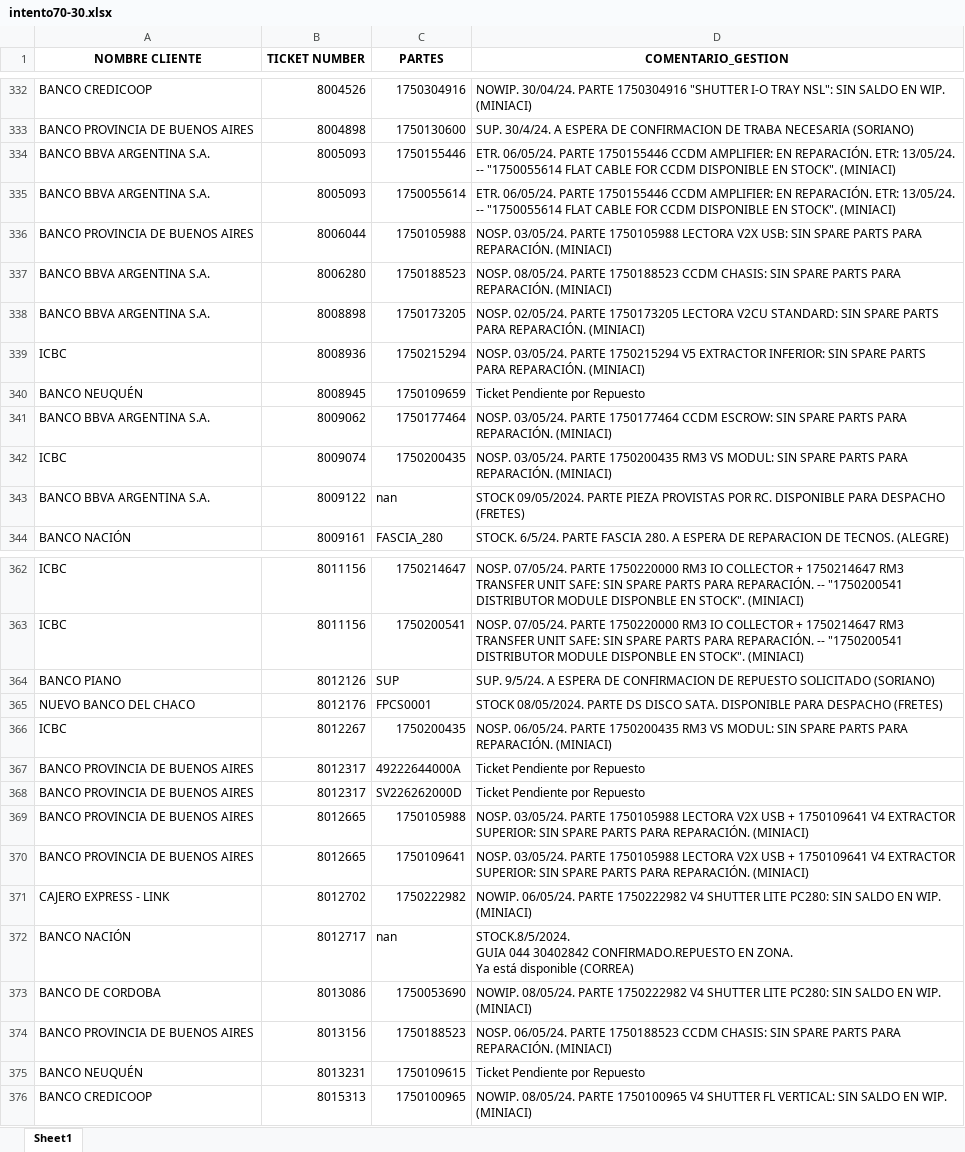
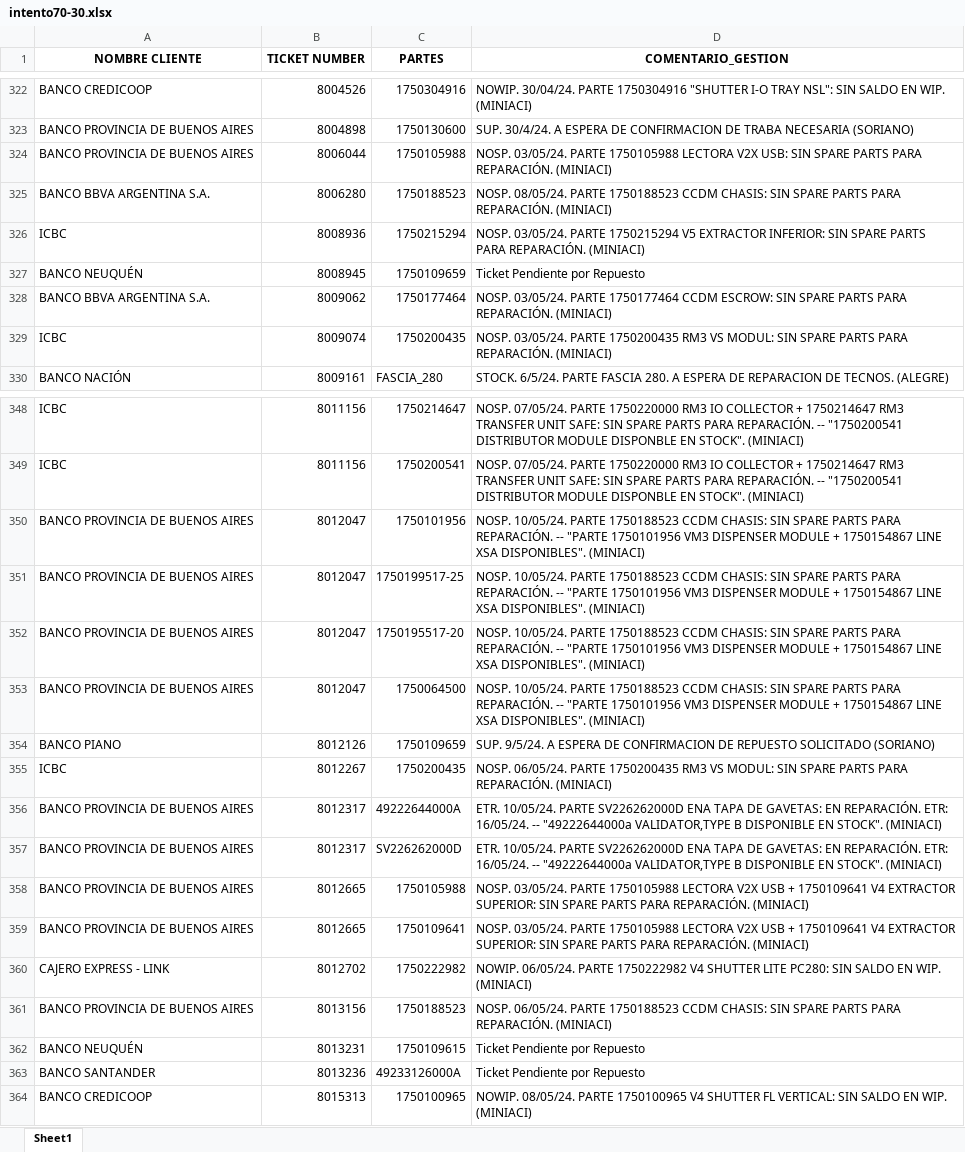
Before and after one commit to lucasrdrz/testdn, an Excel workbook: intento70-30.xlsx, sheet Sheet1, drawn as a sheet; only a part is shown, gaps mark what is left out; values as stored, in another font and other column widths than the file's, no borders; removed rows and columns are numbered as before the commit, all else as after; ↵ is a line break in a cell; the diff covers the shown part only; the diff names each change by its address in the sheet, - before the commit and + after, or states it on an @@ line.

```diff
--- a/intento70-30.xlsx (sheet Sheet1)
+++ b/intento70-30.xlsx (sheet Sheet1)
-row 334: BANCO BBVA ARGENTINA S.A. | 8005093 | 1750155446 | ETR. 06/05/24. PARTE 1750155446 CCDM AMPLIFIER: EN REPARACIÓN. ETR: 13/05/24. -- "1750055614 FLAT CABLE FOR CCDM DISPONIBLE EN STOCK". (MINIACI)
-row 335: BANCO BBVA ARGENTINA S.A. | 8005093 | 1750055614 | ETR. 06/05/24. PARTE 1750155446 CCDM AMPLIFIER: EN REPARACIÓN. ETR: 13/05/24. -- "1750055614 FLAT CABLE FOR CCDM DISPONIBLE EN STOCK". (MINIACI)
-row 338: BANCO BBVA ARGENTINA S.A. | 8008898 | 1750173205 | NOSP. 02/05/24. PARTE 1750173205 LECTORA V2CU STANDARD: SIN SPARE PARTS PARA REPARACIÓN. (MINIACI)
-row 343: BANCO BBVA ARGENTINA S.A. | 8009122 | nan | STOCK 09/05/2024. PARTE PIEZA PROVISTAS POR RC. DISPONIBLE PARA DESPACHO (FRETES)
+row 350: BANCO PROVINCIA DE BUENOS AIRES | 8012047 | 1750101956 | NOSP. 10/05/24. PARTE 1750188523 CCDM CHASIS: SIN SPARE PARTS PARA REPARACIÓN. -- "PARTE 1750101956 VM3 DISPENSER MODULE + 1750154867 LINE XSA DISPONIBLES". (MINIACI)
+row 351: BANCO PROVINCIA DE BUENOS AIRES | 8012047 | 1750199517-25 | NOSP. 10/05/24. PARTE 1750188523 CCDM CHASIS: SIN SPARE PARTS PARA REPARACIÓN. -- "PARTE 1750101956 VM3 DISPENSER MODULE + 1750154867 LINE XSA DISPONIBLES". (MINIACI)
+row 352: BANCO PROVINCIA DE BUENOS AIRES | 8012047 | 1750195517-20 | NOSP. 10/05/24. PARTE 1750188523 CCDM CHASIS: SIN SPARE PARTS PARA REPARACIÓN. -- "PARTE 1750101956 VM3 DISPENSER MODULE + 1750154867 LINE XSA DISPONIBLES". (MINIACI)
+row 353: BANCO PROVINCIA DE BUENOS AIRES | 8012047 | 1750064500 | NOSP. 10/05/24. PARTE 1750188523 CCDM CHASIS: SIN SPARE PARTS PARA REPARACIÓN. -- "PARTE 1750101956 VM3 DISPENSER MODULE + 1750154867 LINE XSA DISPONIBLES". (MINIACI)
-C354 (PARTES): SUP
+C354 (PARTES): 1750109659
-row 365: NUEVO BANCO DEL CHACO | 8012176 | FPCS0001 | STOCK 08/05/2024. PARTE DS DISCO SATA. DISPONIBLE PARA DESPACHO (FRETES)
-D356:D357 (COMENTARIO_GESTION): Ticket Pendiente por Repuesto
+D356:D357 (COMENTARIO_GESTION): ETR. 10/05/24. PARTE SV226262000D ENA TAPA DE GAVETAS: EN REPARACIÓN. ETR: 16/05/24. -- "49222644000a VALIDATOR,TYPE B DISPONIBLE EN STOCK". (MINIACI)
-row 372: BANCO NACIÓN | 8012717 | nan | STOCK.8/5/2024. ↵ GUIA 044 30402842 CONFIRMADO.REPUESTO EN ZONA. ↵ Ya está disponible (CORREA)
-row 373: BANCO DE CORDOBA | 8013086 | 1750053690 | NOWIP. 08/05/24. PARTE 1750222982 V4 SHUTTER LITE PC280: SIN SALDO EN WIP. (MINIACI)
+row 363: BANCO SANTANDER | 8013236 | 49233126000A | Ticket Pendiente por Repuesto
```
Also changed, not shown: 35 added rows, 43 removed rows, 1 moved row and 21 edited cells elsewhere in this sheet, TicktesPendientes.xlsx, 1 other file.
